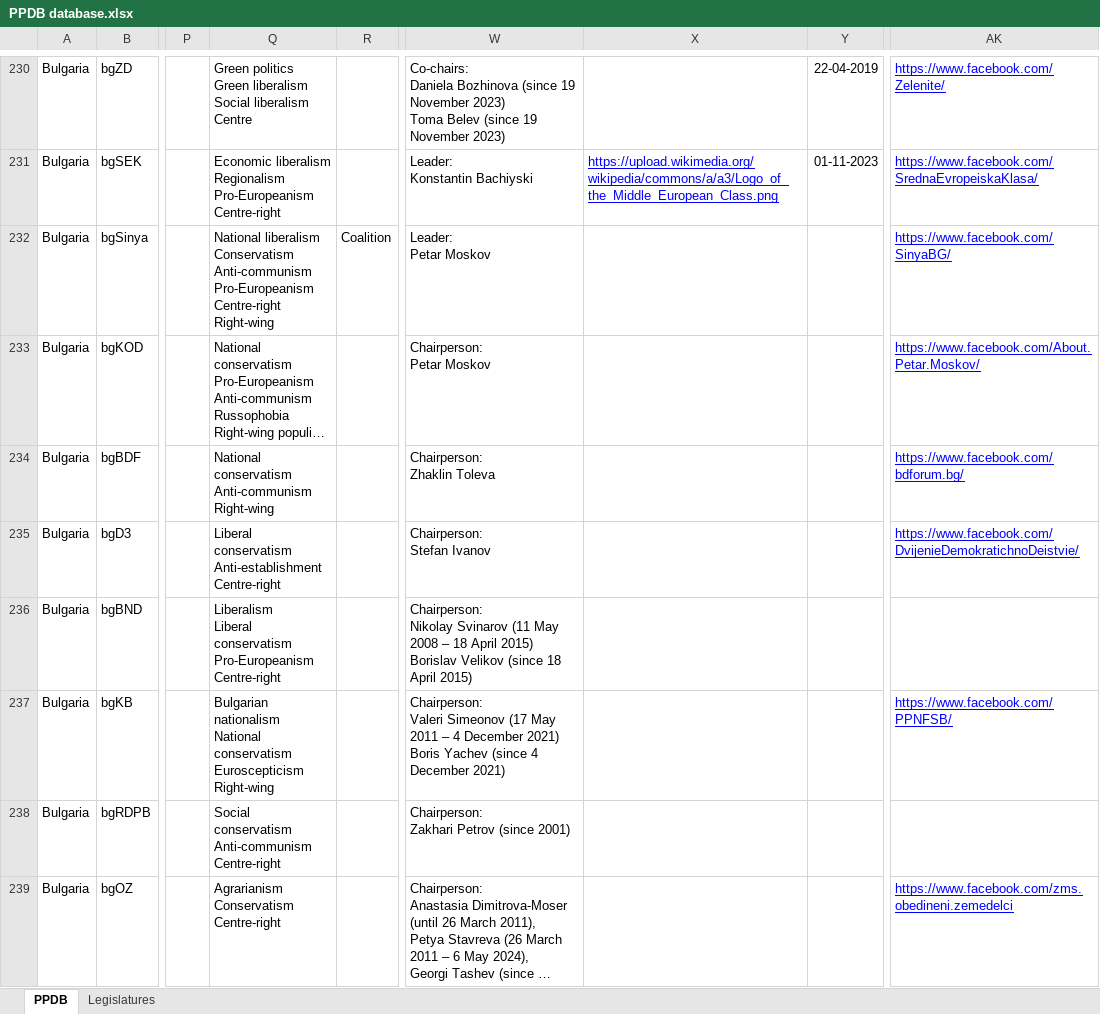
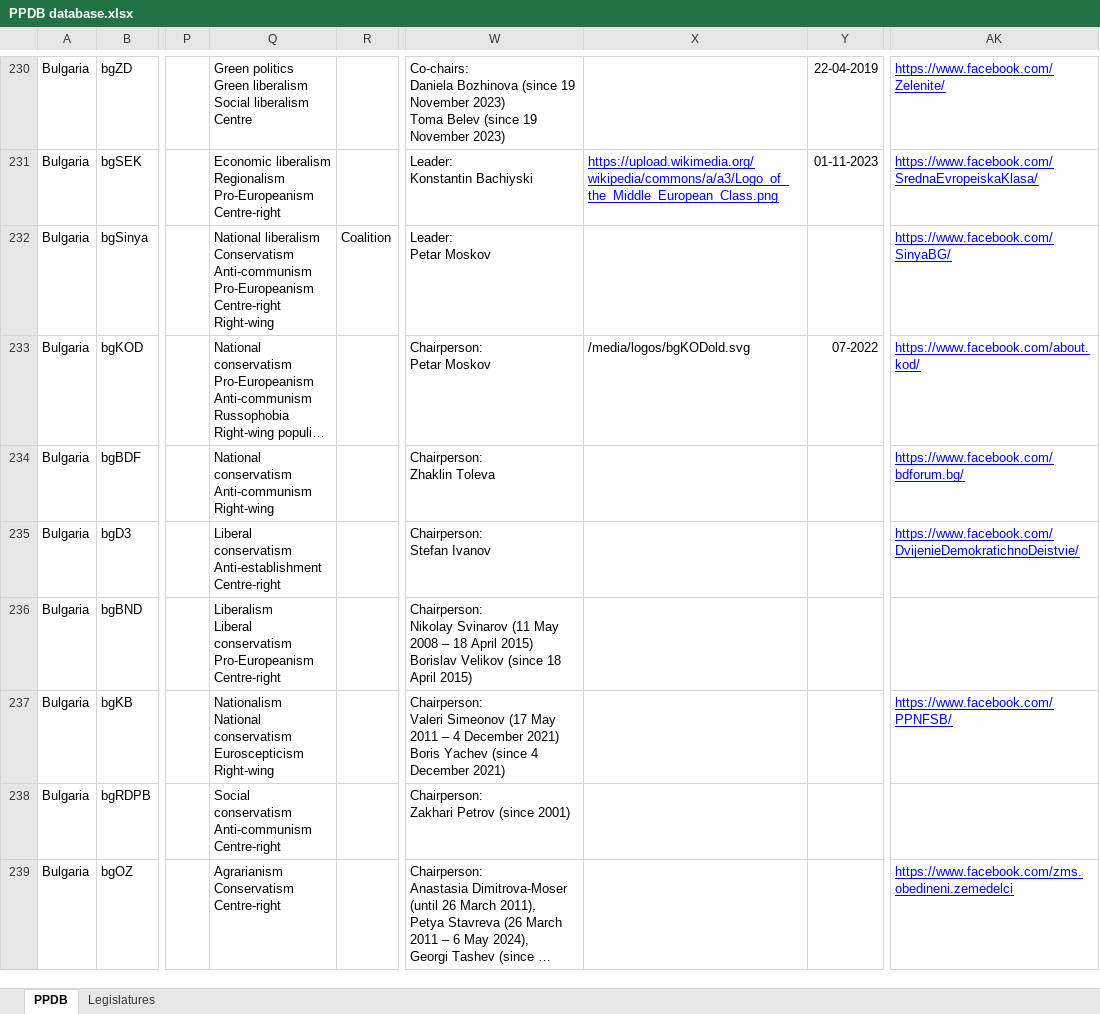
Before and after one commit to PLATELru/ppdb, an Excel workbook: data/PPDB database.xlsx, sheet PPDB, drawn as a sheet; only a part is shown, gaps mark what is left out; long unchanged cells end in …; values as stored, in another font and other column widths than the file's, no borders; charts and pictures not drawn; ↵ is a line break in a cell; the diff covers the shown part only; the diff names each change by its address in the sheet, - before the commit and + after, or states it on an @@ line.

```diff
--- a/data/PPDB database.xlsx (sheet PPDB)
+++ b/data/PPDB database.xlsx (sheet PPDB)
-X233: (empty)
+X233: /media/logos/bgKODold.svg
-Y233: (empty)
+Y233: 07-2022
-AK233: https://www.facebook.com/About.Petar.Moskov/
+AK233: https://www.facebook.com/about.kod/
-Q237: Bulgarian nationalism ↵ National conservatism…
+Q237: Nationalism ↵ National conservatism…
```
Also changed, not shown: 30 added rows and 3 edited cells elsewhere in this sheet.
